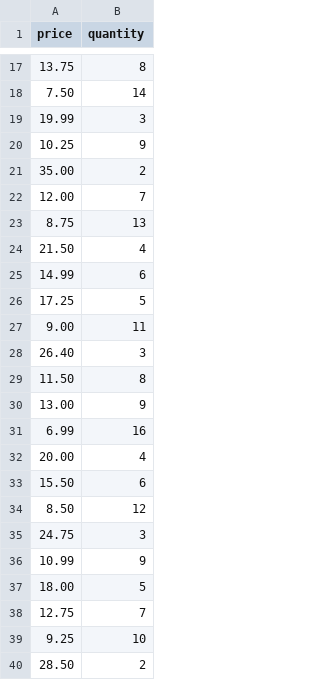
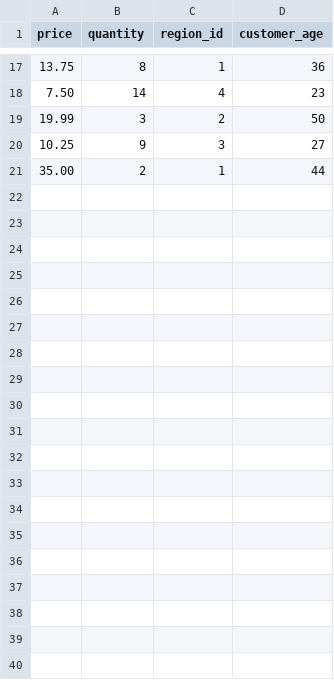
Before and after one commit to AirMettle/AirTree, a CSV file: examples/sales.csv, drawn as a sheet; only a part is shown, gaps mark what is left out; removed rows and columns are numbered as before the commit, all else as after; the diff covers the shown part only; the diff names each change by its address in the sheet, - before the commit and + after, or states it on an @@ line.

```diff
--- a/examples/sales.csv
+++ b/examples/sales.csv
+column C (region_id), rows 17-21: 1 | 4 | 2 | 3 | 1
+column D (customer_age), rows 17-21: 36 | 23 | 50 | 27 | 44
-row 22: 12.00 | 7
-row 23: 8.75 | 13
-row 24: 21.50 | 4
-row 25: 14.99 | 6
-row 26: 17.25 | 5
-row 27: 9.00 | 11
-row 28: 26.40 | 3
-row 29: 11.50 | 8
-row 30: 13.00 | 9
-row 31: 6.99 | 16
-row 32: 20.00 | 4
-row 33: 15.50 | 6
-row 34: 8.50 | 12
-row 35: 24.75 | 3
-row 36: 10.99 | 9
-row 37: 18.00 | 5
-row 38: 12.75 | 7
-row 39: 9.25 | 10
-row 40: 28.50 | 2
```
Also changed, not shown: 21 removed rows elsewhere in this file, 2 other files.
